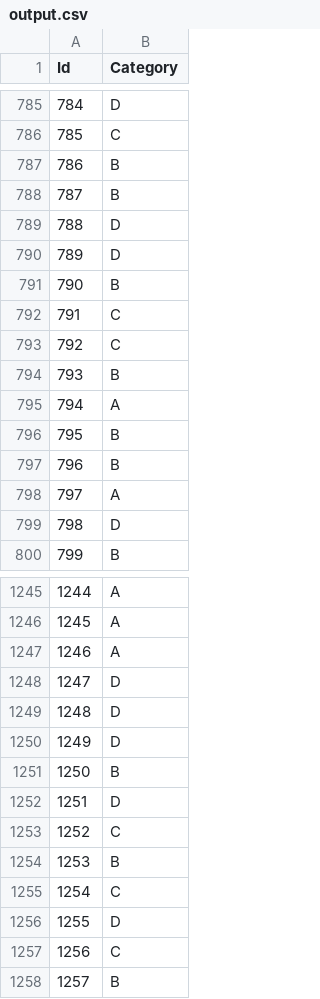
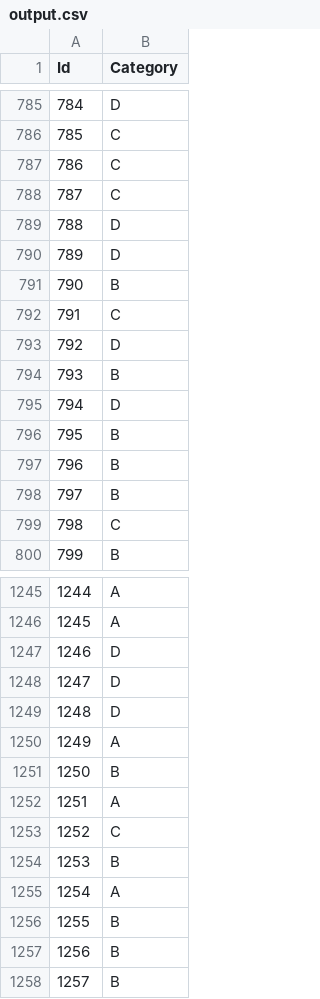
Before and after one commit to JayChung0258/ML-Kaggle-Task, a CSV file: task3/output.csv, drawn as a sheet; only a part is shown, gaps mark what is left out; the diff covers the shown part only.

```diff
--- a/task3/output.csv
+++ b/task3/output.csv
@@ -786,4 +786,4 @@ Id,Category
 785,C
-786,B
-787,B
+786,C
+787,C
 788,D
@@ -792,9 +792,9 @@ Id,Category
 791,C
-792,C
+792,D
 793,B
-794,A
+794,D
 795,B
 796,B
-797,A
-798,D
+797,B
+798,C
 799,B
@@ -1246,13 +1246,13 @@ Id,Category
 1245,A
-1246,A
+1246,D
 1247,D
 1248,D
-1249,D
+1249,A
 1250,B
-1251,D
+1251,A
 1252,C
 1253,B
-1254,C
-1255,D
-1256,C
+1254,A
+1255,B
+1256,B
 1257,B
```
Also changed, not shown: 155 edited cells elsewhere in this file, 8 other files.
